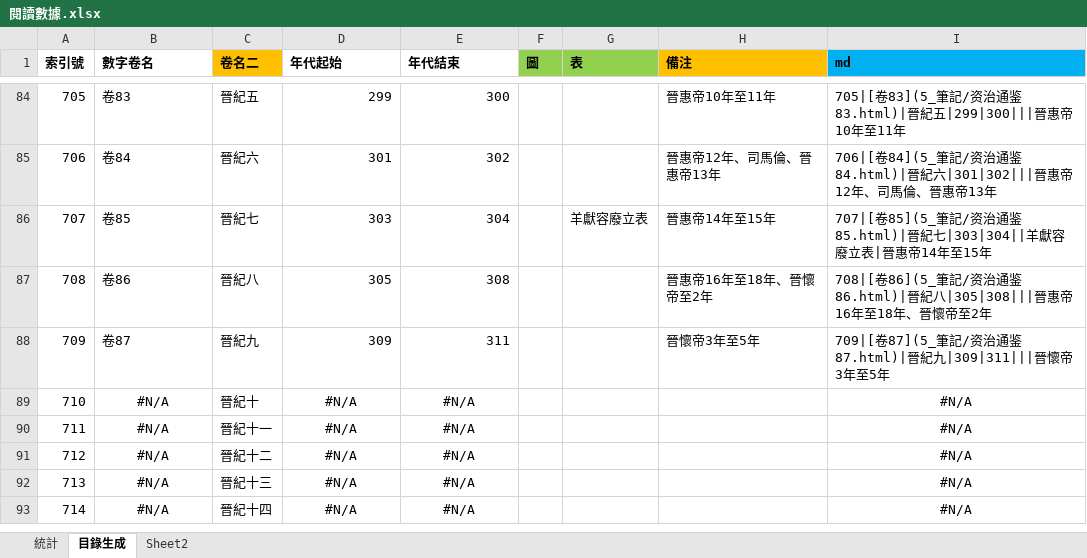
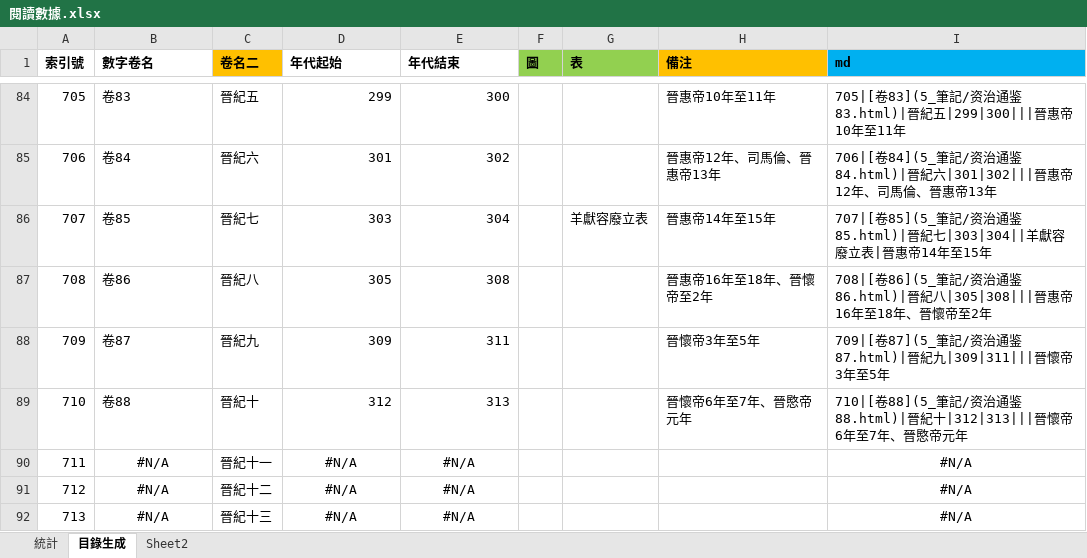
Before and after one commit to gamefang/zizhitongjian, an Excel workbook: 5_筆記/閱讀數據.xlsx, sheet 目錄生成, drawn as a sheet; only a part is shown, gaps mark what is left out; the shorter side is filled out with more unchanged rows; values as stored, in another font and other column widths than the file's, no borders; the diff names each change by its address in the sheet, - before the commit and + after, or states it on an @@ line.

```diff
--- a/5_筆記/閱讀數據.xlsx (sheet 目錄生成)
+++ b/5_筆記/閱讀數據.xlsx (sheet 目錄生成)
-B89 (數字卷名): #N/A
+B89 (數字卷名): 卷88
-B89 alignment: center
+B89 alignment: left
-D89 (年代起始): #N/A
+D89 (年代起始): 312
-D89:E89 alignment: center
+D89:E89 alignment: right
-E89 (年代結束): #N/A
+E89 (年代結束): 313
-H89 (備注): (empty)
+H89 (備注): 晉懷帝6年至7年、晉愍帝元年
-I89 (md): #N/A
+I89 (md): 710|[卷88](5_筆記/资治通鉴88.html)|晉紀十|312|313|||晉懷帝6年至7年、晉愍帝元年
-I89 alignment: center
+I89 alignment: left
```
Also changed, not shown: sheet 統計, charts or pictures, 12 other files.
